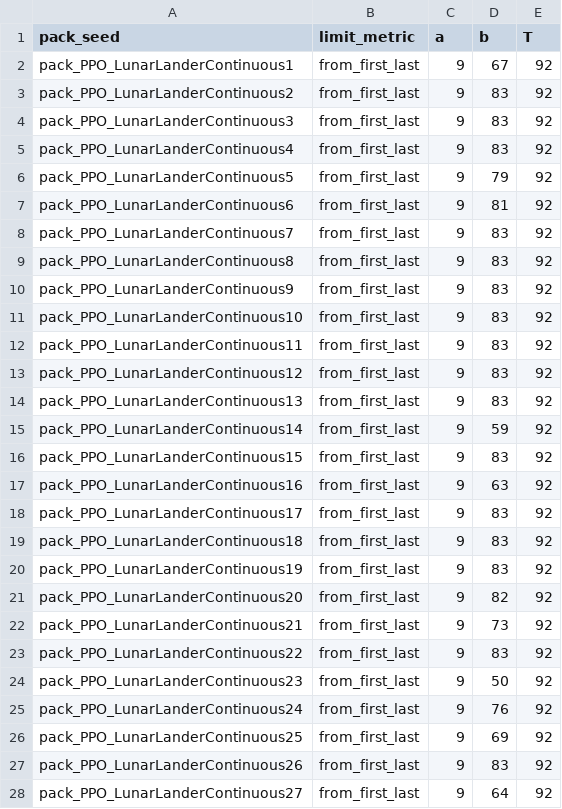
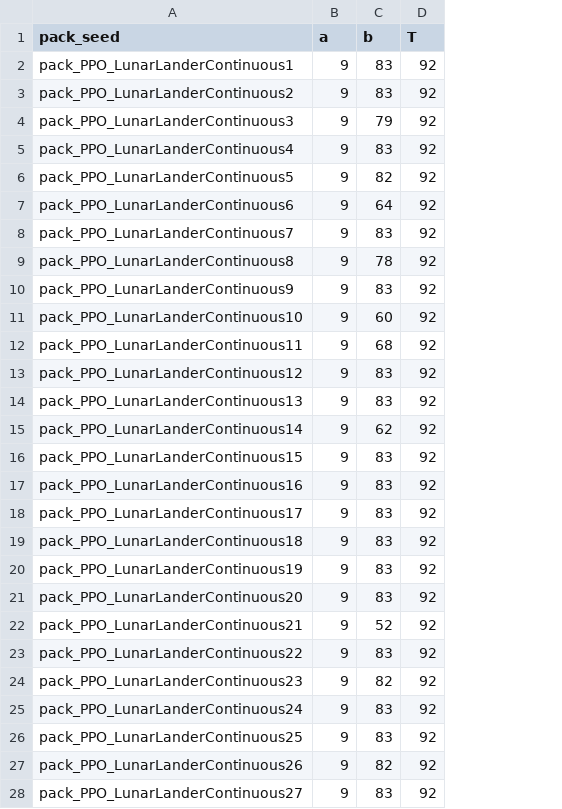
Before and after one commit to JudithEtxebarrieta/bpt-rl, a CSV file: experiments/results/data/SB3_PPO_LunarLanderContinuous/learning_regions.csv, drawn as a sheet; only a part is shown; removed rows and columns are numbered as before the commit, all else as after; the diff covers the shown part only; the diff names each change by its address in the sheet, - before the commit and + after, or states it on an @@ line.

```diff
--- a/experiments/results/data/SB3_PPO_LunarLanderContinuous/learning_regions.csv
+++ b/experiments/results/data/SB3_PPO_LunarLanderContinuous/learning_regions.csv
-column B (limit_metric), rows 2-28: all from_first_last
-C2 (b): 67
+C2 (b): 83
-C4 (b): 83
+C4 (b): 79
-C6 (b): 79
+C6 (b): 82
-C7 (b): 81
+C7 (b): 64
-C9 (b): 83
+C9 (b): 78
-C11 (b): 83
+C11 (b): 60
-C12 (b): 83
+C12 (b): 68
-C15 (b): 59
+C15 (b): 62
-C17 (b): 63
+C17 (b): 83
-C21 (b): 82
+C21 (b): 83
-C22 (b): 73
+C22 (b): 52
-C24 (b): 50
+C24 (b): 82
-C25 (b): 76
+C25 (b): 83
-C26 (b): 69
+C26 (b): 83
-C27 (b): 83
+C27 (b): 82
-C28 (b): 64
+C28 (b): 83
```
Also changed, not shown: 1 edited cell elsewhere in this file, experiments/results/data/SB3_PPO_Ant/learning_regions.csv, experiments/results/data/SB3_PPO_BipedalWalker/learning_regions.csv, 52 other files.
